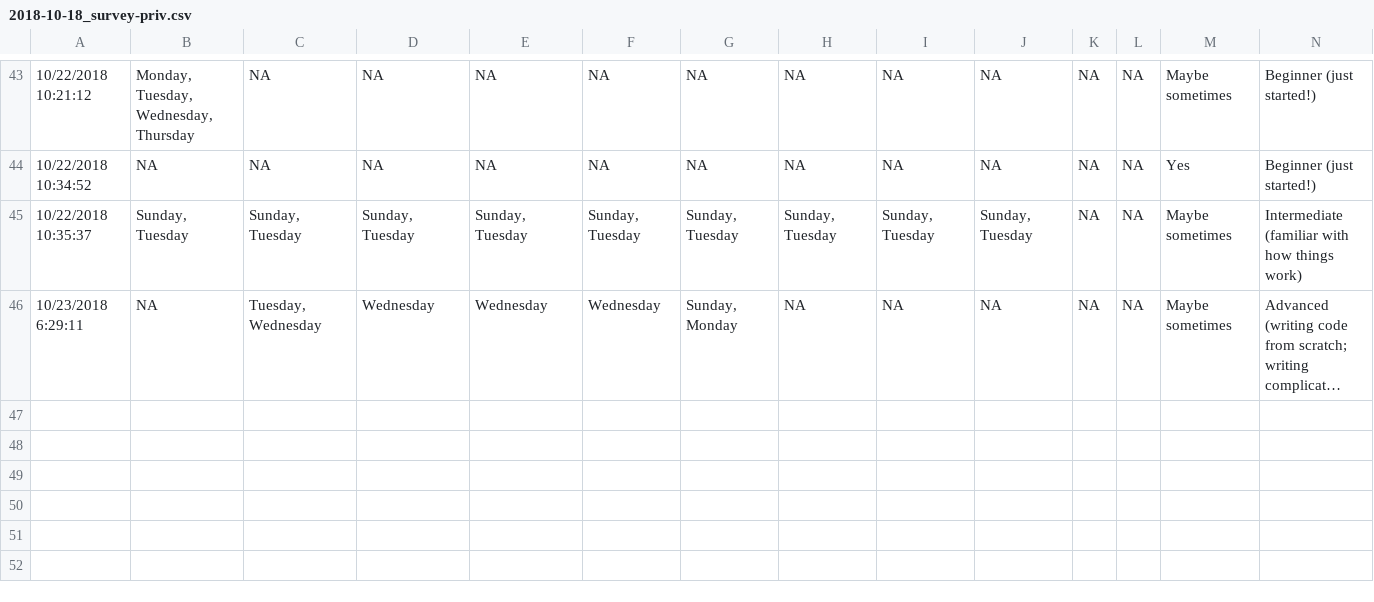
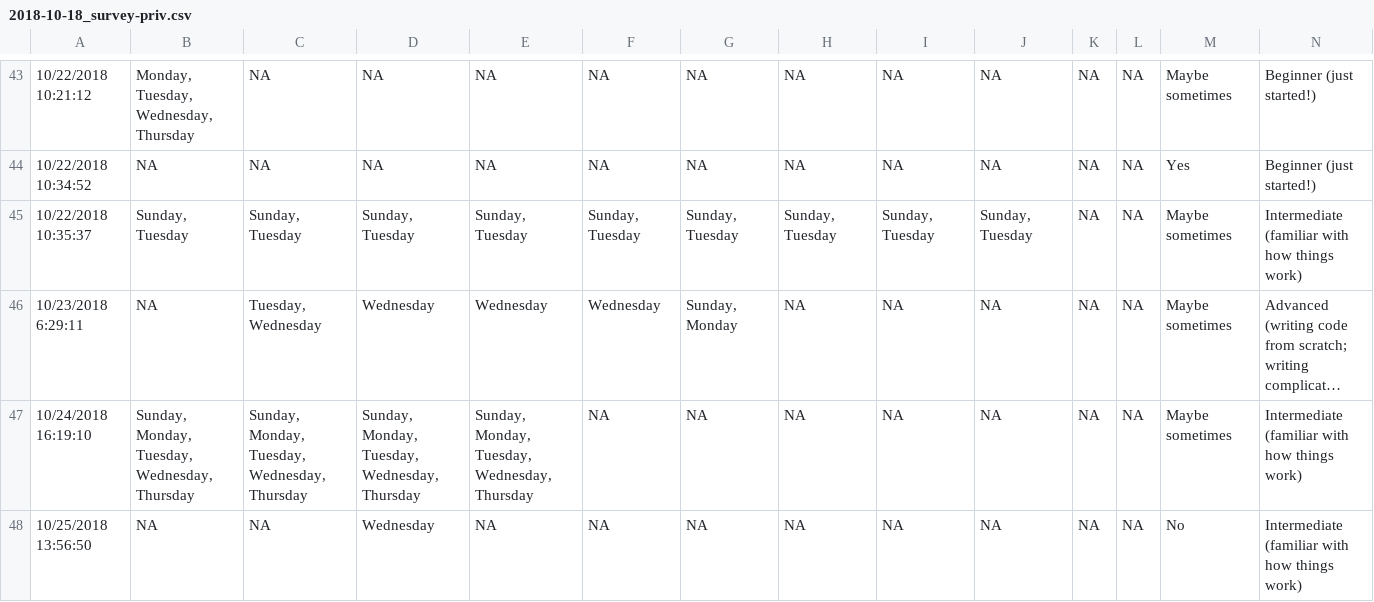
Before and after one commit to ecodatasci-tlv/admin, a CSV file: data/2018-10-18_survey-priv.csv, drawn as a sheet; only a part is shown, gaps mark what is left out; long unchanged cells end in …; rows hold the shown columns only; the diff names each change by its address in the sheet, - before the commit and + after, or states it on an @@ line.

```diff
--- a/data/2018-10-18_survey-priv.csv
+++ b/data/2018-10-18_survey-priv.csv
+row 47: 10/24/2018 16:19:10 | Sunday, Monday, Tuesday, Wednesday, Thursday | Sunday, Monday, Tuesday, Wednesday, Thursday | Sunday, Monday, Tuesday, Wednesday, Thursday | Sunday, Monday, Tuesday, Wednesday, Thursday | NA | NA | NA | NA | NA | NA | NA | Maybe sometimes | Intermediate (familiar with how things work)
+row 48: 10/25/2018 13:56:50 | NA | NA | Wednesday | NA | NA | NA | NA | NA | NA | NA | NA | No | Intermediate (familiar with how things work)
```
Also changed, not shown: 1 other file.
